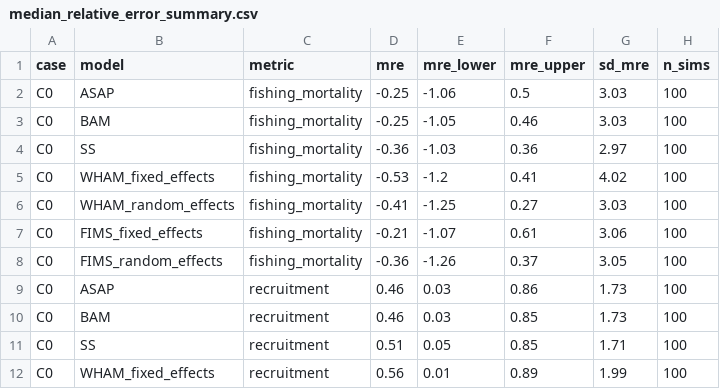
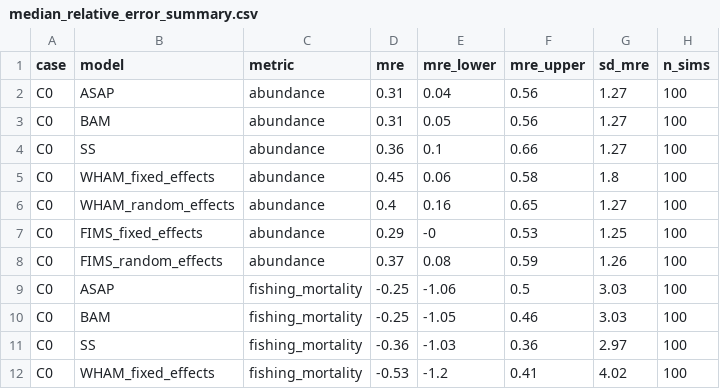
Before and after one commit to NOAA-FIMS/model-comparison-project, a CSV file: C0/figure/median_relative_error_summary.csv, drawn as a sheet; only a part is shown; the shorter side is filled out with more unchanged rows; the diff names each change by its address in the sheet, - before the commit and + after, or states it on an @@ line.

Commit message:
add more comparison figures

```diff
--- a/C0/figure/median_relative_error_summary.csv
+++ b/C0/figure/median_relative_error_summary.csv
+row 2: C0 | ASAP | abundance | 0.31 | 0.04 | 0.56 | 1.27 | 100
+row 3: C0 | BAM | abundance | 0.31 | 0.05 | 0.56 | 1.27 | 100
+row 4: C0 | SS | abundance | 0.36 | 0.1 | 0.66 | 1.27 | 100
+row 5: C0 | WHAM_fixed_effects | abundance | 0.45 | 0.06 | 0.58 | 1.8 | 100
+row 6: C0 | WHAM_random_effects | abundance | 0.4 | 0.16 | 0.65 | 1.27 | 100
+row 7: C0 | FIMS_fixed_effects | abundance | 0.29 | -0 | 0.53 | 1.25 | 100
+row 8: C0 | FIMS_random_effects | abundance | 0.37 | 0.08 | 0.59 | 1.26 | 100
```
Also changed, not shown: 9 other files.
